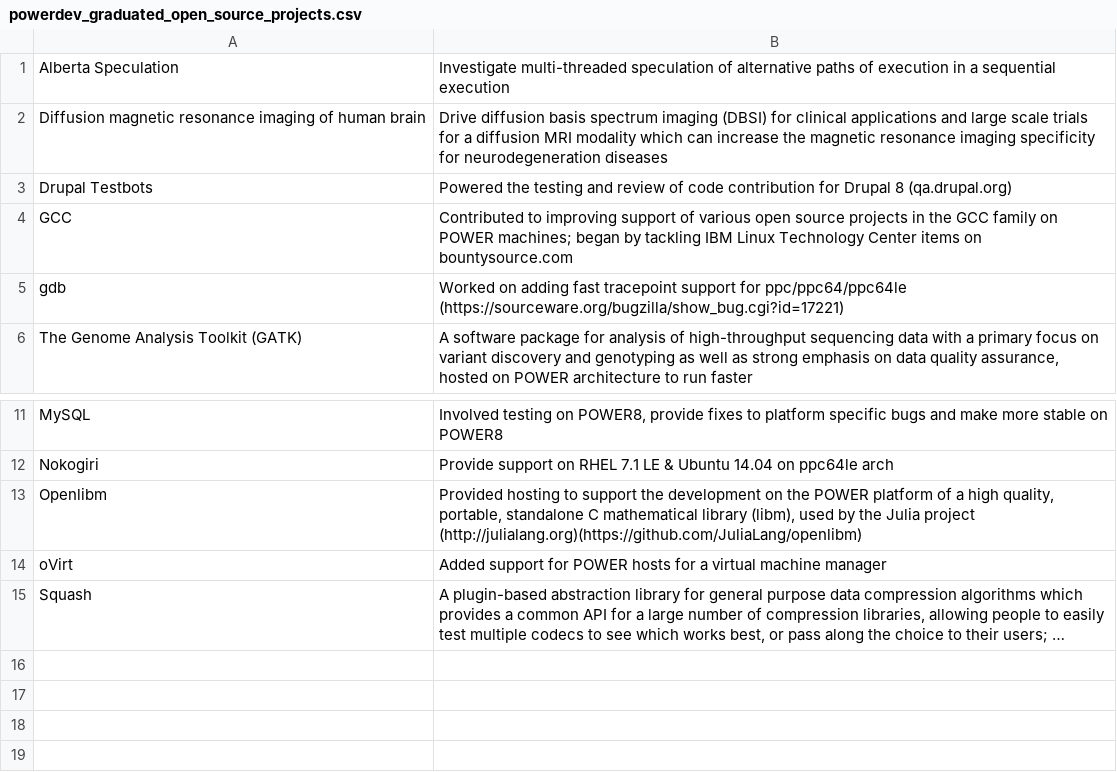
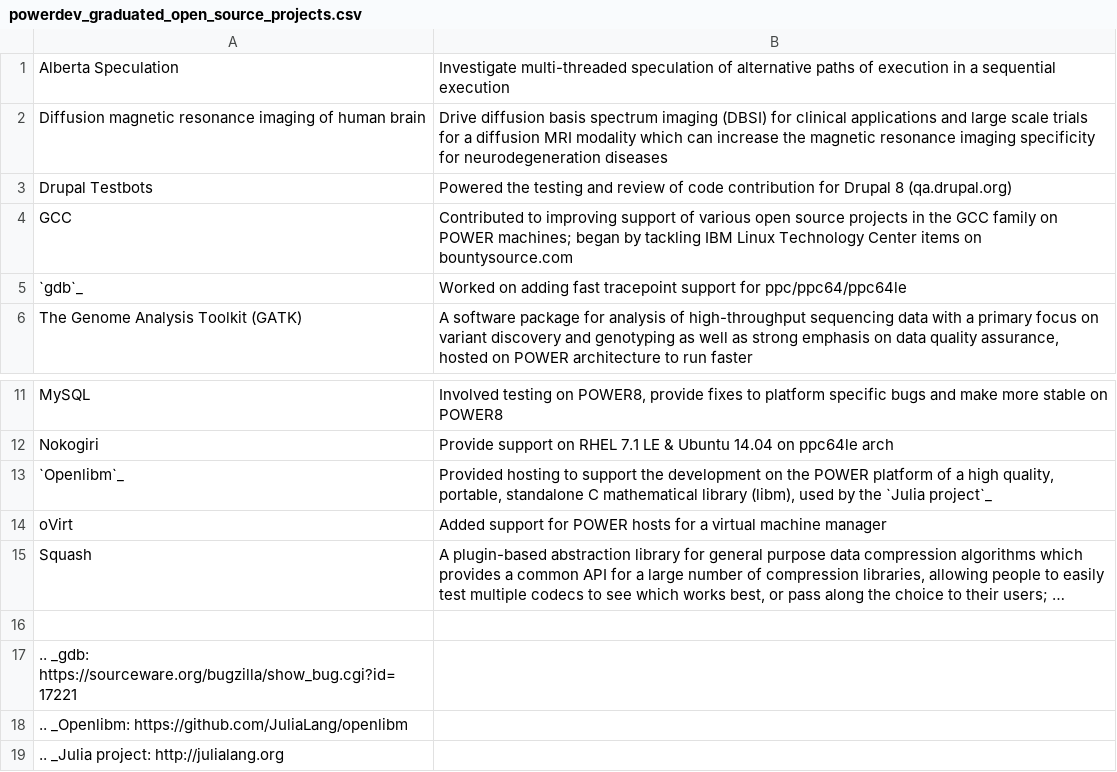
Before and after one commit to osuosl/osuosl-pelican, a CSV file: content/services/csv/powerdev_graduated_open_source_projects.csv, drawn as a sheet; only a part is shown, gaps mark what is left out; long unchanged cells end in …; removed rows and columns are numbered as before the commit, all else as after; the diff names each change by its address in the sheet, - before the commit and + after, or states it on an @@ line.

```diff
--- a/content/services/csv/powerdev_graduated_open_source_projects.csv
+++ b/content/services/csv/powerdev_graduated_open_source_projects.csv
-row 5: gdb | Worked on adding fast tracepoint support for ppc/ppc64/ppc64le (https://sourceware.org/bugzilla/show_bug.cgi?id=17221)
+row 5: `gdb`_ | Worked on adding fast tracepoint support for ppc/ppc64/ppc64le
-A13: Openlibm
+A13: `Openlibm`_
-B13: …by the Julia project (http://julialang.org)(https://github.com/JuliaLang/openlibm)
+B13: …by the `Julia project`_
+row 16: (empty)
+row 17: .. _gdb: https://sourceware.org/bugzilla/show_bug.cgi?id=17221
+row 18: .. _Openlibm: https://github.com/JuliaLang/openlibm
+row 19: .. _Julia project: http://julialang.org
```
Also changed, not shown: content/services/csv/powerdev_academic_partners.csv, content/services/csv/powerdev_open_source_projects.csv.
